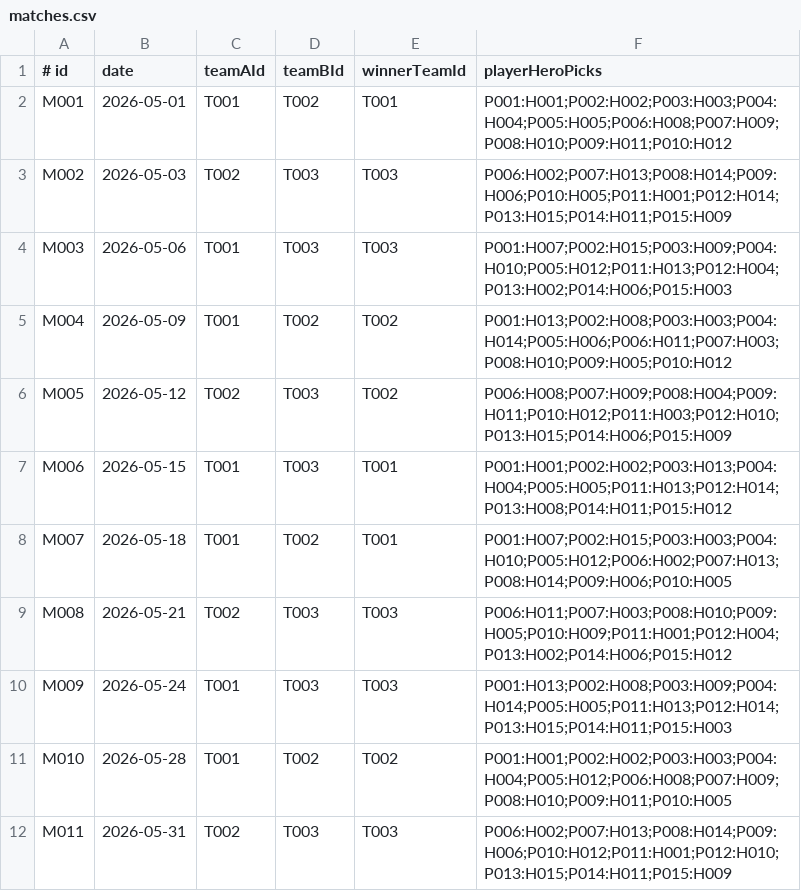
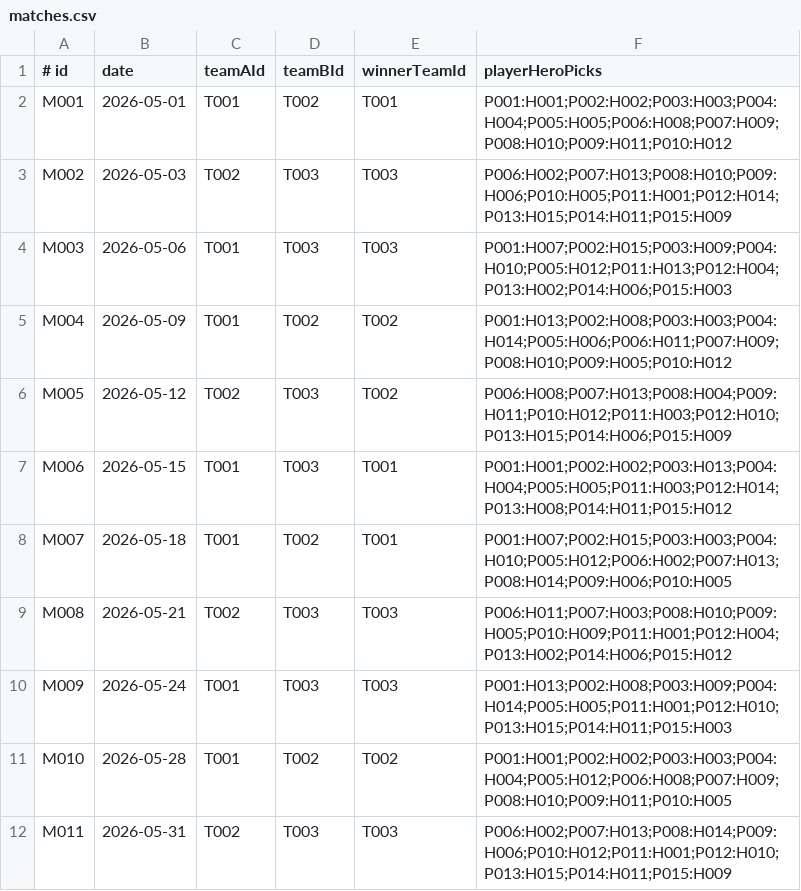
Before and after one commit to Eentropie/Javacw, a CSV file: data/matches.csv, drawn as a sheet.

Commit message:
[AI-Review] fix match record validation issues

```diff
--- a/data/matches.csv
+++ b/data/matches.csv
@@ -2,10 +2,10 @@
 M001|2026-05-01|T001|T002|T001|P001:H001;P002:H002;P003:H003;P004:H004;P005:H005;P006:H008;P007:H009;P008:H010;P009:H011;P010:H012
-M002|2026-05-03|T002|T003|T003|P006:H002;P007:H013;P008:H014;P009:H006;P010:H005;P011:H001;P012:H014;P013:H015;P014:H011;P015:H009
+M002|2026-05-03|T002|T003|T003|P006:H002;P007:H013;P008:H010;P009:H006;P010:H005;P011:H001;P012:H014;P013:H015;P014:H011;P015:H009
 M003|2026-05-06|T001|T003|T003|P001:H007;P002:H015;P003:H009;P004:H010;P005:H012;P011:H013;P012:H004;P013:H002;P014:H006;P015:H003
-M004|2026-05-09|T001|T002|T002|P001:H013;P002:H008;P003:H003;P004:H014;P005:H006;P006:H011;P007:H003;P008:H010;P009:H005;P010:H012
-M005|2026-05-12|T002|T003|T002|P006:H008;P007:H009;P008:H004;P009:H011;P010:H012;P011:H003;P012:H010;P013:H015;P014:H006;P015:H009
-M006|2026-05-15|T001|T003|T001|P001:H001;P002:H002;P003:H013;P004:H004;P005:H005;P011:H013;P012:H014;P013:H008;P014:H011;P015:H012
+M004|2026-05-09|T001|T002|T002|P001:H013;P002:H008;P003:H003;P004:H014;P005:H006;P006:H011;P007:H009;P008:H010;P009:H005;P010:H012
+M005|2026-05-12|T002|T003|T002|P006:H008;P007:H013;P008:H004;P009:H011;P010:H012;P011:H003;P012:H010;P013:H015;P014:H006;P015:H009
+M006|2026-05-15|T001|T003|T001|P001:H001;P002:H002;P003:H013;P004:H004;P005:H005;P011:H003;P012:H014;P013:H008;P014:H011;P015:H012
 M007|2026-05-18|T001|T002|T001|P001:H007;P002:H015;P003:H003;P004:H010;P005:H012;P006:H002;P007:H013;P008:H014;P009:H006;P010:H005
 M008|2026-05-21|T002|T003|T003|P006:H011;P007:H003;P008:H010;P009:H005;P010:H009;P011:H001;P012:H004;P013:H002;P014:H006;P015:H012
-M009|2026-05-24|T001|T003|T003|P001:H013;P002:H008;P003:H009;P004:H014;P005:H005;P011:H013;P012:H014;P013:H015;P014:H011;P015:H003
+M009|2026-05-24|T001|T003|T003|P001:H013;P002:H008;P003:H009;P004:H014;P005:H005;P011:H001;P012:H010;P013:H015;P014:H011;P015:H003
 M010|2026-05-28|T001|T002|T002|P001:H001;P002:H002;P003:H003;P004:H004;P005:H012;P006:H008;P007:H009;P008:H010;P009:H011;P010:H005
```
Also changed, not shown: 3 other files.
